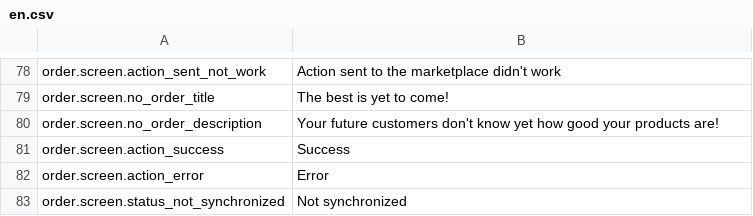
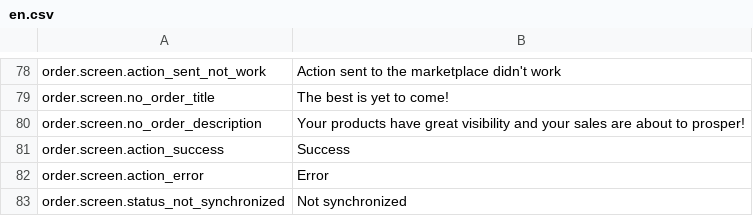
Before and after one commit to lengow/plugin-prestashop, a CSV file: translations/en.csv, drawn as a sheet; only a part is shown, gaps mark what is left out.

Commit message:
FT - trads files + no results design on lengow list

```diff
--- a/translations/en.csv
+++ b/translations/en.csv
@@ -79,3 +79,3 @@ order.screen.action_sent_not_work|Action sent to the marketplace didn't work
 order.screen.no_order_title|The best is yet to come!
-order.screen.no_order_description|Your future customers don't know yet how good your products are!
+order.screen.no_order_description|Your products have great visibility and your sales are about to prosper!
 order.screen.action_success|Success
```
Also changed, not shown: 42 other files.
